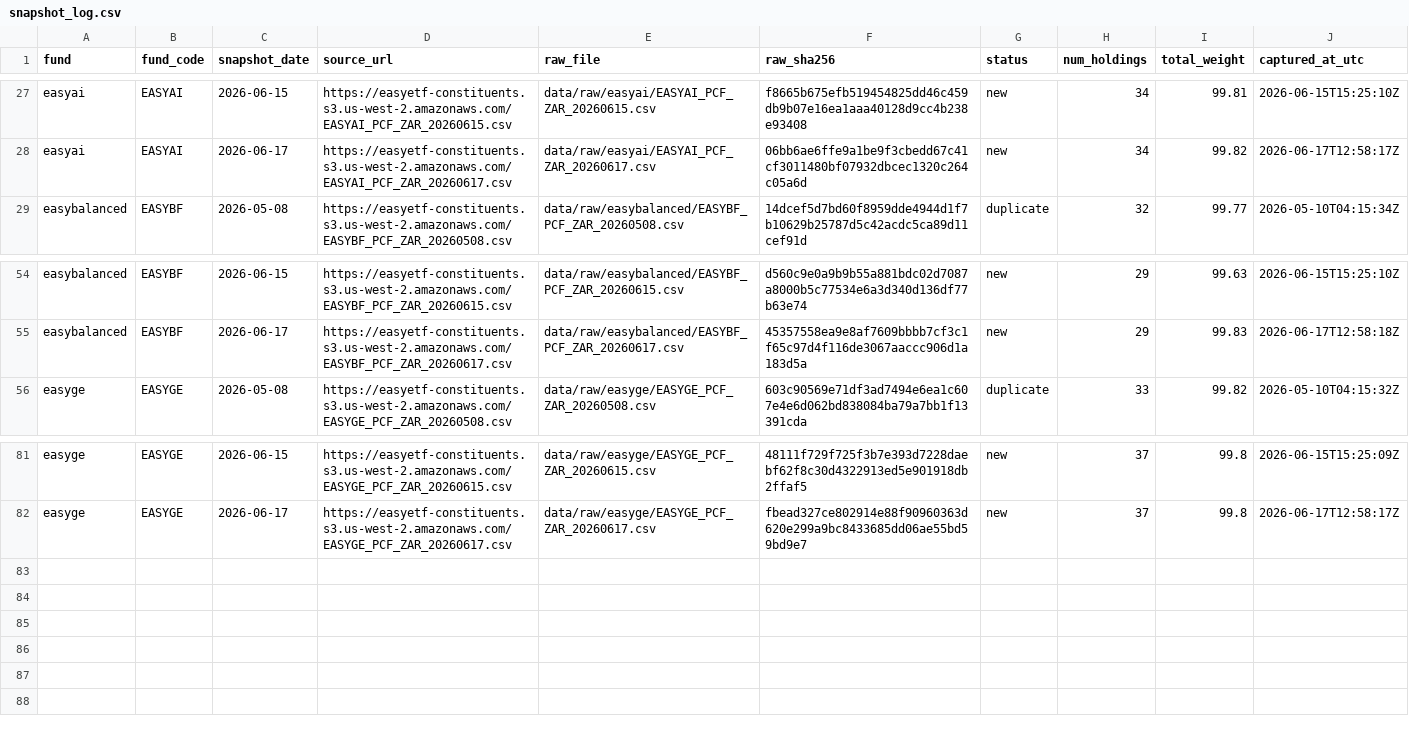
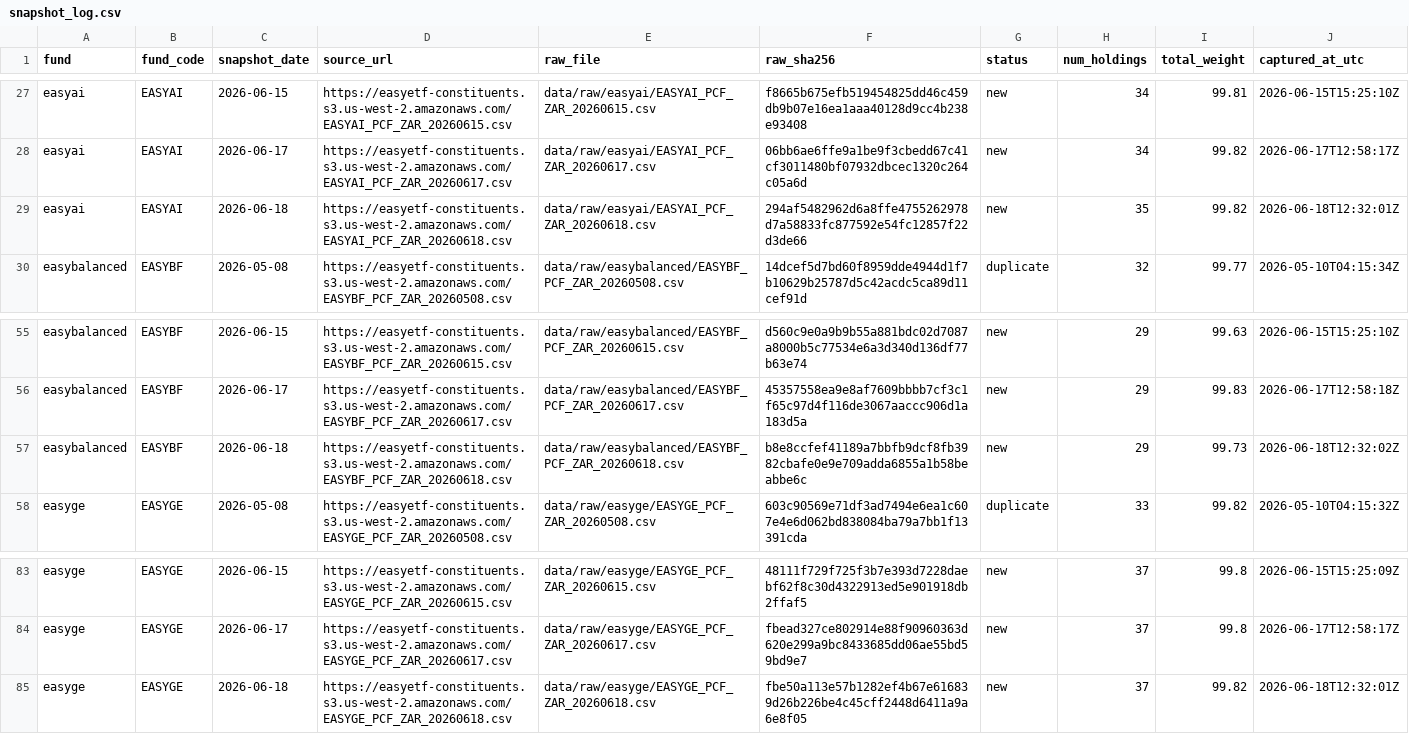
Before and after one commit to JonnIEnglish/easy-tracker, a CSV file: data/snapshot_log.csv, drawn as a sheet; only a part is shown, gaps mark what is left out; the diff names each change by its address in the sheet, - before the commit and + after, or states it on an @@ line.

```diff
--- a/data/snapshot_log.csv
+++ b/data/snapshot_log.csv
+row 29: easyai | EASYAI | 2026-06-18 | https://easyetf-constituents.s3.us-west-2.amazonaws.com/EASYAI_PCF_ZAR_20260618.csv | data/raw/easyai/EASYAI_PCF_ZAR_20260618.csv | 294af5482962d6a8ffe4755262978d7a58833fc877592e54fc12857f22d3de66 | new | 35 | 99.82 | 2026-06-18T12:32:01Z
+row 57: easybalanced | EASYBF | 2026-06-18 | https://easyetf-constituents.s3.us-west-2.amazonaws.com/EASYBF_PCF_ZAR_20260618.csv | data/raw/easybalanced/EASYBF_PCF_ZAR_20260618.csv | b8e8ccfef41189a7bbfb9dcf8fb3982cbafe0e9e709adda6855a1b58beabbe6c | new | 29 | 99.73 | 2026-06-18T12:32:02Z
+row 85: easyge | EASYGE | 2026-06-18 | https://easyetf-constituents.s3.us-west-2.amazonaws.com/EASYGE_PCF_ZAR_20260618.csv | data/raw/easyge/EASYGE_PCF_ZAR_20260618.csv | fbe50a113e57b1282ef4b67e616839d26b226be4c45cff2448d6411a9a6e8f05 | new | 37 | 99.82 | 2026-06-18T12:32:01Z
```
Also changed, not shown: data/market_price_history.csv, data/nav_history.csv, 6 other files.
